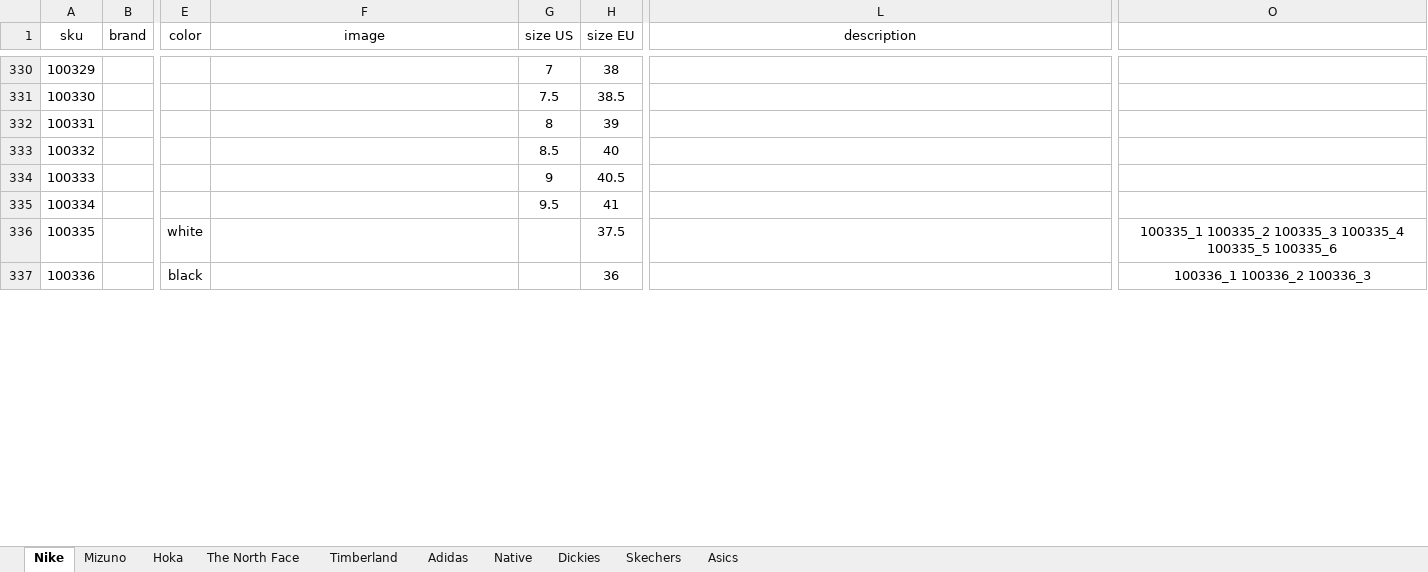
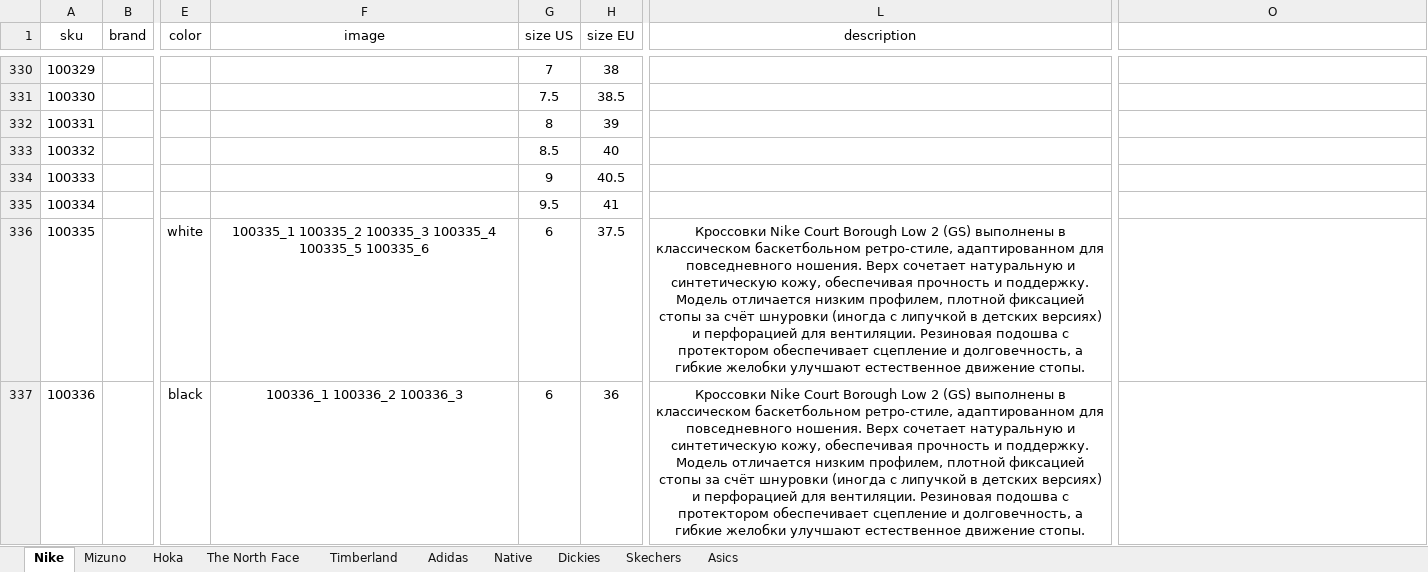
Before and after one commit to dauralio-cell/jmd_store, an Excel workbook: data/catalog.xlsx, sheet Nike, drawn as a sheet; only a part is shown, gaps mark what is left out; values as stored, in another font and other column widths than the file's, no borders; the diff covers the shown part only; the diff names each change by its address in the sheet, - before the commit and + after, or states it on an @@ line.

Commit message:
03.04 5

```diff
--- a/data/catalog.xlsx (sheet Nike)
+++ b/data/catalog.xlsx (sheet Nike)
-F336 (image): (empty)
+F336 (image): 100335_1 100335_2 100335_3 100335_4 100335_5 100335_6
-G336:G337 (size US): (empty)
+G336:G337 (size US): 6
-L336:L337 (description): (empty)
+L336:L337 (description): Кроссовки Nike Court Borough Low 2 (GS) выполнены в классическом баскетбольном ретро-стиле, адаптированном для повседневного ношения. Верх сочетает натуральную и синтетическую кожу, обеспечивая прочность и поддержку. Модель отличается низким профилем, плотной фиксацией стопы за счёт шнуровки (иногда с липучкой в детских версиях) и перфорацией для вентиляции. Резиновая подошва с протектором обеспечивает сцепление и долговечность, а гибкие желобки улучшают естественное движение стопы.
-O336: 100335_1 100335_2 100335_3 100335_4 100335_5 100335_6
+O336: (empty)
-F337 (image): (empty)
+F337 (image): 100336_1 100336_2 100336_3
-O337: 100336_1 100336_2 100336_3
+O337: (empty)
```
Also changed, not shown: 3 edited cells elsewhere in this sheet.
